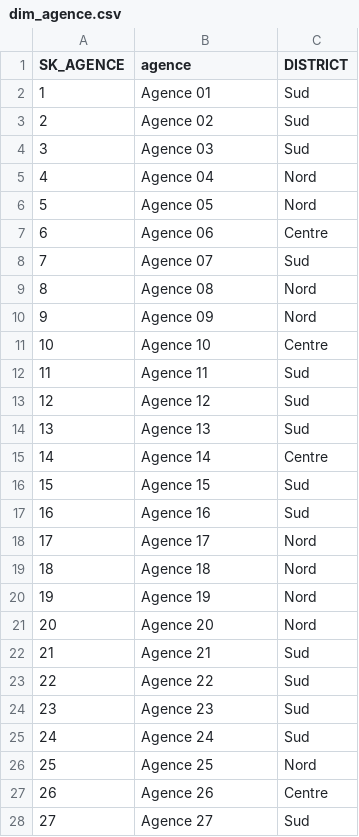
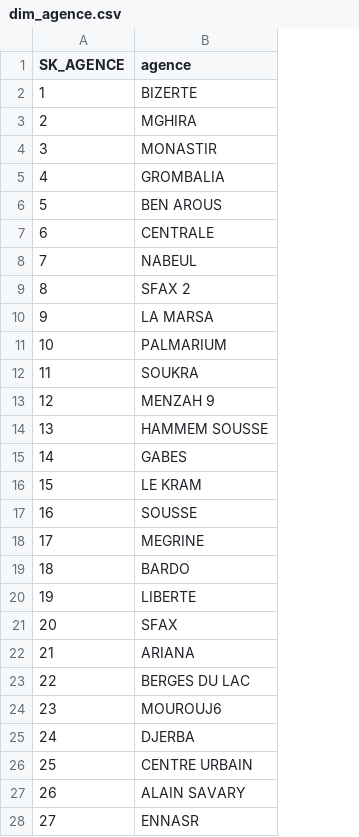
Before and after one commit to ZizouX0/oussema_korbosli, a CSV file: etl/entrepot/dim_agence.csv, drawn as a sheet; only a part is shown; removed rows and columns are numbered as before the commit, all else as after; the diff covers the shown part only; the diff names each change by its address in the sheet, - before the commit and + after, or states it on an @@ line.

```diff
--- a/etl/entrepot/dim_agence.csv
+++ b/etl/entrepot/dim_agence.csv
-column C (DISTRICT), rows 2-28: Sud | Sud | Sud | Nord | Nord | Centre | Sud | Nord | Nord | Centre | Sud | Sud | Sud | Centre | Sud | Sud | Nord | Nord | Nord | Nord | Sud | Sud | Sud | Sud | Nord | Centre | Sud
-B2 (agence): Agence 01
+B2 (agence): BIZERTE
-B3 (agence): Agence 02
+B3 (agence): MGHIRA
-B4 (agence): Agence 03
+B4 (agence): MONASTIR
-B5 (agence): Agence 04
+B5 (agence): GROMBALIA
-B6 (agence): Agence 05
+B6 (agence): BEN AROUS
-B7 (agence): Agence 06
+B7 (agence): CENTRALE
-B8 (agence): Agence 07
+B8 (agence): NABEUL
-B9 (agence): Agence 08
+B9 (agence): SFAX 2
-B10 (agence): Agence 09
+B10 (agence): LA MARSA
-B11 (agence): Agence 10
+B11 (agence): PALMARIUM
-B12 (agence): Agence 11
+B12 (agence): SOUKRA
-B13 (agence): Agence 12
+B13 (agence): MENZAH 9
-B14 (agence): Agence 13
+B14 (agence): HAMMEM SOUSSE
-B15 (agence): Agence 14
+B15 (agence): GABES
-B16 (agence): Agence 15
+B16 (agence): LE KRAM
-B17 (agence): Agence 16
+B17 (agence): SOUSSE
-B18 (agence): Agence 17
+B18 (agence): MEGRINE
-B19 (agence): Agence 18
+B19 (agence): BARDO
-B20 (agence): Agence 19
+B20 (agence): LIBERTE
-B21 (agence): Agence 20
+B21 (agence): SFAX
-B22 (agence): Agence 21
+B22 (agence): ARIANA
-B23 (agence): Agence 22
+B23 (agence): BERGES DU LAC
-B24 (agence): Agence 23
+B24 (agence): MOUROUJ6
-B25 (agence): Agence 24
+B25 (agence): DJERBA
-B26 (agence): Agence 25
+B26 (agence): CENTRE URBAIN
-B27 (agence): Agence 26
+B27 (agence): ALAIN SAVARY
-B28 (agence): Agence 27
+B28 (agence): ENNASR
```
Also changed, not shown: 4 added rows and 18 edited cells elsewhere in this file, clustering/data/agences.csv, etl/entrepot/fait_agence.csv, 9 other files.
